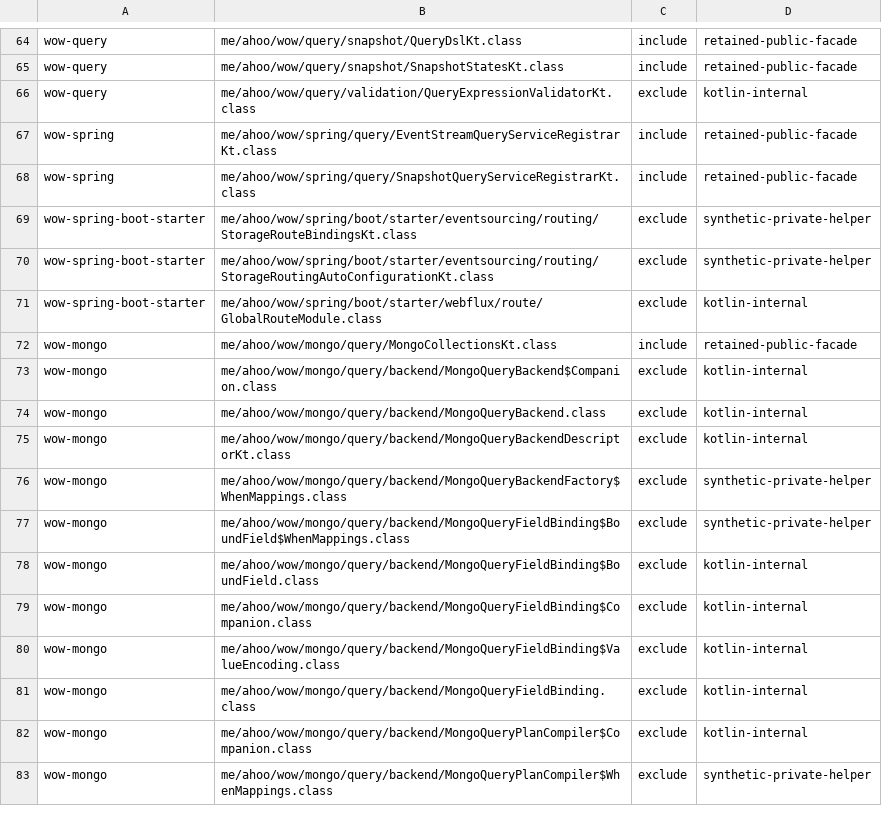
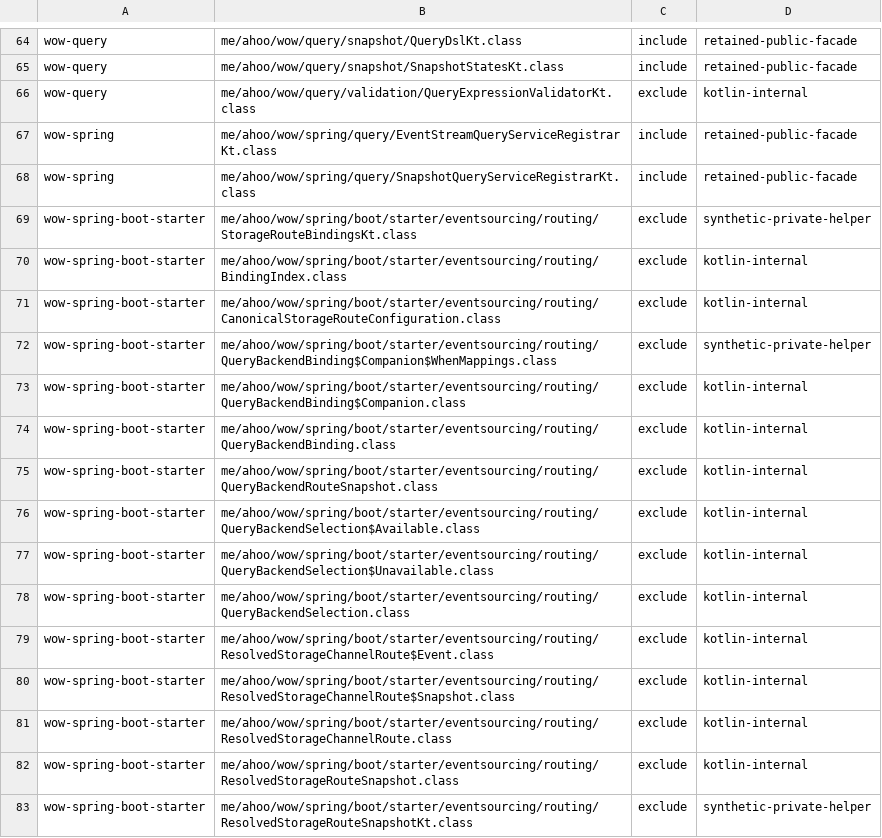
Before and after one commit to Ahoo-Wang/Wow, a TSV file: config/query-api/class-overrides.tsv, drawn as a sheet; only a part is shown, gaps mark what is left out; the shorter side is filled out with more unchanged rows; the diff covers the shown part only; the diff names each change by its address in the sheet, - before the commit and + after, or states it on an @@ line.

Commit message:
feat: route query backends by storage binding

```diff
--- a/config/query-api/class-overrides.tsv
+++ b/config/query-api/class-overrides.tsv
+row 70: wow-spring-boot-starter | me/ahoo/wow/spring/boot/starter/eventsourcing/routing/BindingIndex.class | exclude | kotlin-internal
+row 71: wow-spring-boot-starter | me/ahoo/wow/spring/boot/starter/eventsourcing/routing/CanonicalStorageRouteConfiguration.class | exclude | kotlin-internal
+row 72: wow-spring-boot-starter | me/ahoo/wow/spring/boot/starter/eventsourcing/routing/QueryBackendBinding$Companion$WhenMappings.class | exclude | synthetic-private-helper
+row 73: wow-spring-boot-starter | me/ahoo/wow/spring/boot/starter/eventsourcing/routing/QueryBackendBinding$Companion.class | exclude | kotlin-internal
+row 74: wow-spring-boot-starter | me/ahoo/wow/spring/boot/starter/eventsourcing/routing/QueryBackendBinding.class | exclude | kotlin-internal
+row 75: wow-spring-boot-starter | me/ahoo/wow/spring/boot/starter/eventsourcing/routing/QueryBackendRouteSnapshot.class | exclude | kotlin-internal
+row 76: wow-spring-boot-starter | me/ahoo/wow/spring/boot/starter/eventsourcing/routing/QueryBackendSelection$Available.class | exclude | kotlin-internal
+row 77: wow-spring-boot-starter | me/ahoo/wow/spring/boot/starter/eventsourcing/routing/QueryBackendSelection$Unavailable.class | exclude | kotlin-internal
+row 78: wow-spring-boot-starter | me/ahoo/wow/spring/boot/starter/eventsourcing/routing/QueryBackendSelection.class | exclude | kotlin-internal
+row 79: wow-spring-boot-starter | me/ahoo/wow/spring/boot/starter/eventsourcing/routing/ResolvedStorageChannelRoute$Event.class | exclude | kotlin-internal
+row 80: wow-spring-boot-starter | me/ahoo/wow/spring/boot/starter/eventsourcing/routing/ResolvedStorageChannelRoute$Snapshot.class | exclude | kotlin-internal
+row 81: wow-spring-boot-starter | me/ahoo/wow/spring/boot/starter/eventsourcing/routing/ResolvedStorageChannelRoute.class | exclude | kotlin-internal
+row 82: wow-spring-boot-starter | me/ahoo/wow/spring/boot/starter/eventsourcing/routing/ResolvedStorageRouteSnapshot.class | exclude | kotlin-internal
+row 83: wow-spring-boot-starter | me/ahoo/wow/spring/boot/starter/eventsourcing/routing/ResolvedStorageRouteSnapshotKt.class | exclude | synthetic-private-helper
```
Also changed, not shown: 13 added rows elsewhere in this file, 23 other files.
